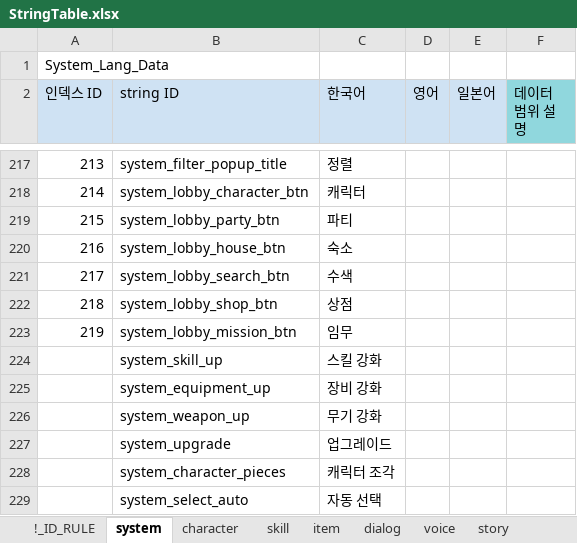
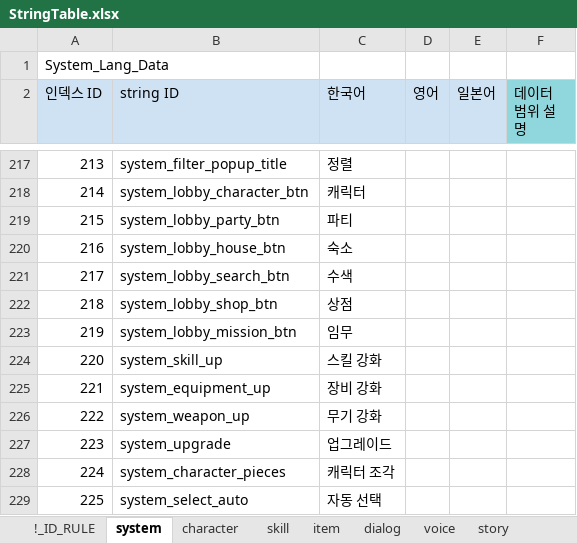
Before and after one commit to shanash/ZeroOne, an Excel workbook: Android/ExcelData/StringTable.xlsx, sheet system, drawn as a sheet; only a part is shown, gaps mark what is left out; values as stored, in another font and other column widths than the file's, no borders; conditional formats not drawn; the diff names each change by its address in the sheet, - before the commit and + after, or states it on an @@ line.

```diff
--- a/Android/ExcelData/StringTable.xlsx (sheet system)
+++ b/Android/ExcelData/StringTable.xlsx (sheet system)
-A224 (인덱스 ID): (empty)
+A224 (인덱스 ID): 220
-A225 (인덱스 ID): (empty)
+A225 (인덱스 ID): 221
-A226 (인덱스 ID): (empty)
+A226 (인덱스 ID): 222
-A227 (인덱스 ID): (empty)
+A227 (인덱스 ID): 223
-A228 (인덱스 ID): (empty)
+A228 (인덱스 ID): 224
-A229 (인덱스 ID): (empty)
+A229 (인덱스 ID): 225
```
Also changed, not shown: 1 other file.
